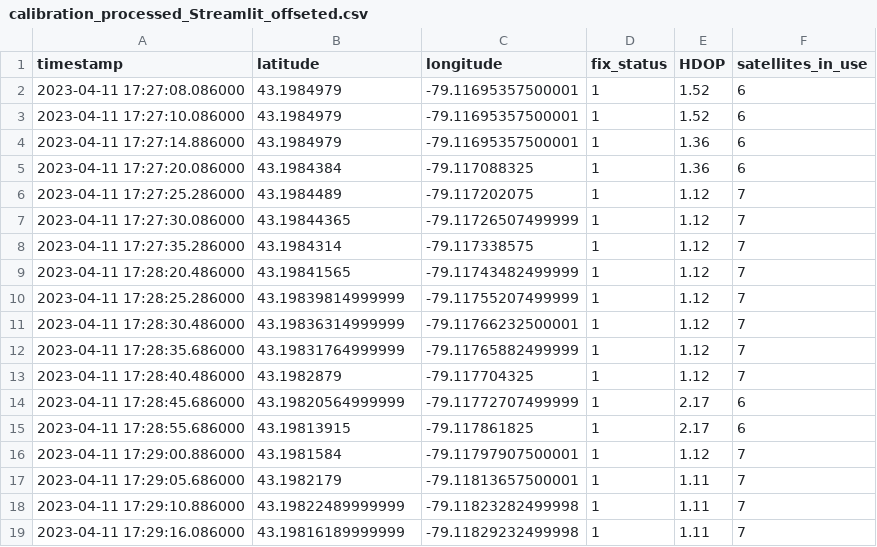
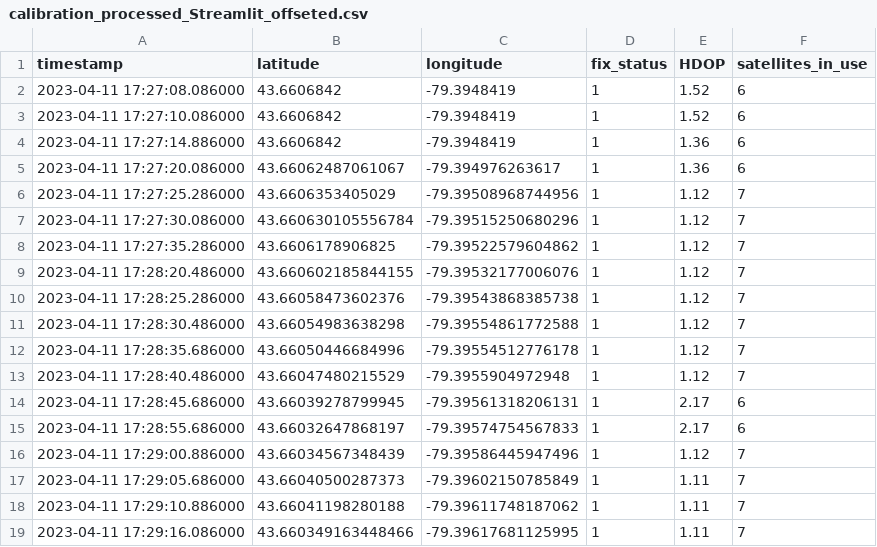
Before and after one commit to 0xC000005/ESC204, a CSV file: GNSS_data/calibration_processed_Streamlit_offseted.csv, drawn as a sheet; only a part is shown; the diff covers the shown part only.

```diff
--- a/GNSS_data/calibration_processed_Streamlit_offseted.csv
+++ b/GNSS_data/calibration_processed_Streamlit_offseted.csv
@@ -1,19 +1,19 @@
 timestamp,latitude,longitude,fix_status,HDOP,satellites_in_use
-2023-04-11 17:27:08.086000,43.1984979,-79.11695357500001,1,1.52,6
-2023-04-11 17:27:10.086000,43.1984979,-79.11695357500001,1,1.52,6
-2023-04-11 17:27:14.886000,43.1984979,-79.11695357500001,1,1.36,6
-2023-04-11 17:27:20.086000,43.1984384,-79.117088325,1,1.36,6
-2023-04-11 17:27:25.286000,43.1984489,-79.117202075,1,1.12,7
-2023-04-11 17:27:30.086000,43.19844365,-79.11726507499999,1,1.12,7
-2023-04-11 17:27:35.286000,43.1984314,-79.117338575,1,1.12,7
-2023-04-11 17:28:20.486000,43.19841565,-79.11743482499999,1,1.12,7
-2023-04-11 17:28:25.286000,43.19839814999999,-79.11755207499999,1,1.12,7
-2023-04-11 17:28:30.486000,43.19836314999999,-79.11766232500001,1,1.12,7
-2023-04-11 17:28:35.686000,43.19831764999999,-79.11765882499999,1,1.12,7
-2023-04-11 17:28:40.486000,43.1982879,-79.117704325,1,1.12,7
-2023-04-11 17:28:45.686000,43.19820564999999,-79.11772707499999,1,2.17,6
-2023-04-11 17:28:55.686000,43.19813915,-79.117861825,1,2.17,6
-2023-04-11 17:29:00.886000,43.1981584,-79.11797907500001,1,1.12,7
-2023-04-11 17:29:05.686000,43.1982179,-79.11813657500001,1,1.11,7
-2023-04-11 17:29:10.886000,43.19822489999999,-79.11823282499998,1,1.11,7
-2023-04-11 17:29:16.086000,43.19816189999999,-79.11829232499998,1,1.11,7
+2023-04-11 17:27:08.086000,43.6606842,-79.3948419,1,1.52,6
+2023-04-11 17:27:10.086000,43.6606842,-79.3948419,1,1.52,6
+2023-04-11 17:27:14.886000,43.6606842,-79.3948419,1,1.36,6
+2023-04-11 17:27:20.086000,43.66062487061067,-79.394976263617,1,1.36,6
+2023-04-11 17:27:25.286000,43.6606353405029,-79.39508968744956,1,1.12,7
+2023-04-11 17:27:30.086000,43.660630105556784,-79.39515250680296,1,1.12,7
+2023-04-11 17:27:35.286000,43.6606178906825,-79.39522579604862,1,1.12,7
+2023-04-11 17:28:20.486000,43.660602185844155,-79.39532177006076,1,1.12,7
+2023-04-11 17:28:25.286000,43.66058473602376,-79.39543868385738,1,1.12,7
+2023-04-11 17:28:30.486000,43.66054983638298,-79.39554861772588,1,1.12,7
+2023-04-11 17:28:35.686000,43.66050446684996,-79.39554512776178,1,1.12,7
+2023-04-11 17:28:40.486000,43.66047480215529,-79.3955904972948,1,1.12,7
+2023-04-11 17:28:45.686000,43.66039278799945,-79.39561318206131,1,2.17,6
+2023-04-11 17:28:55.686000,43.66032647868197,-79.39574754567833,1,2.17,6
+2023-04-11 17:29:00.886000,43.66034567348439,-79.39586445947496,1,1.12,7
+2023-04-11 17:29:05.686000,43.66040500287373,-79.39602150785849,1,1.11,7
+2023-04-11 17:29:10.886000,43.66041198280188,-79.39611748187062,1,1.11,7
+2023-04-11 17:29:16.086000,43.660349163448466,-79.39617681125995,1,1.11,7
```
Also changed, not shown: 32 edited cells elsewhere in this file, 2 other files.
